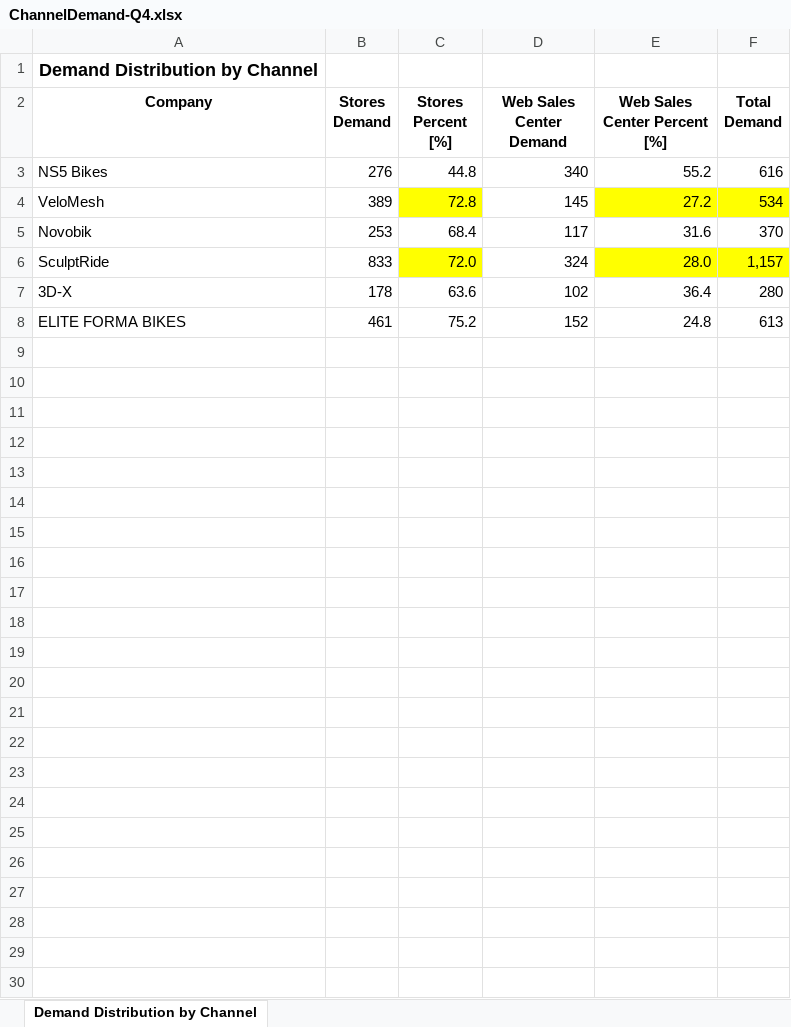
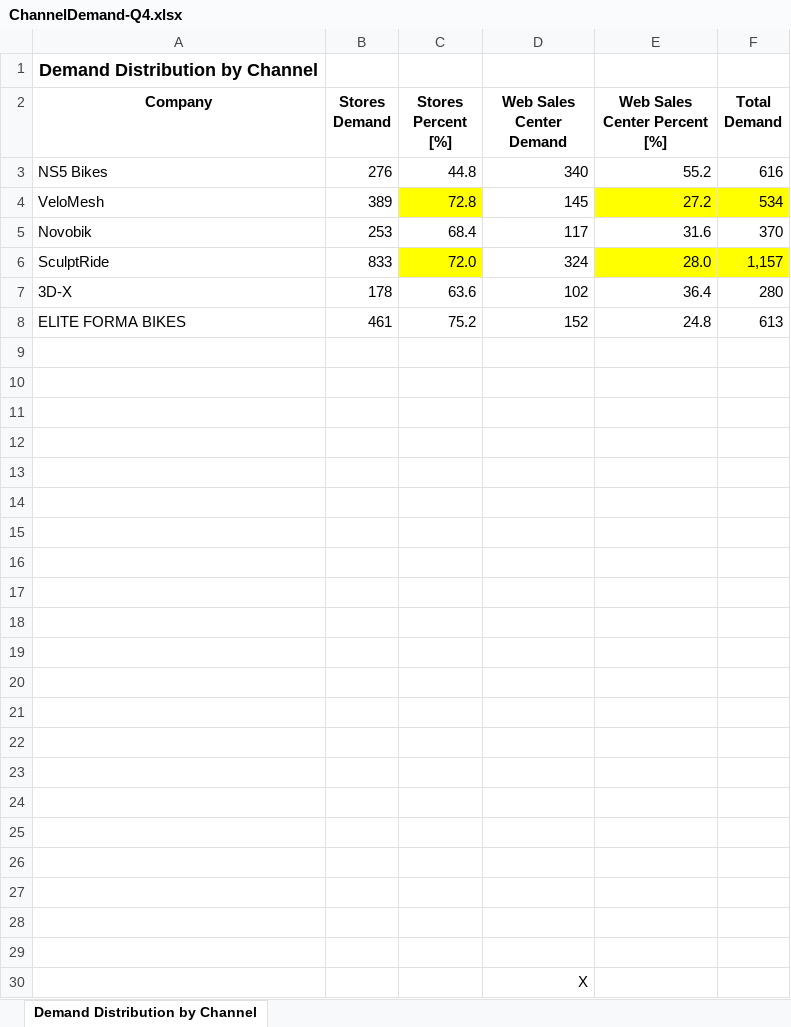
Before and after one commit to jyotendra/g15-deakin-capstone-23, an Excel workbook: sheets/qtr_5/ChannelDemand-Q4.xlsx, sheet Demand Distribution by Channel, drawn as a sheet; values as stored, in another font and other column widths than the file's, no borders; charts and pictures not drawn; the diff names each change by its address in the sheet, - before the commit and + after, or states it on an @@ line.

```diff
--- a/sheets/qtr_5/ChannelDemand-Q4.xlsx (sheet Demand Distribution by Channel)
+++ b/sheets/qtr_5/ChannelDemand-Q4.xlsx (sheet Demand Distribution by Channel)
+row 10: (empty)
+row 11: (empty)
+row 12: (empty)
+row 13: (empty)
+row 14: (empty)
+row 15: (empty)
+row 16: (empty)
+row 17: (empty)
+row 18: (empty)
+row 19: (empty)
+row 20: (empty)
+row 21: (empty)
+row 22: (empty)
+row 23: (empty)
+row 24: (empty)
+row 25: (empty)
+row 26: (empty)
+row 27: (empty)
+row 28: (empty)
+row 29: (empty)
+row 30:  |  |  | X
```
Also changed, not shown: sheets/qtr_5/PriceJudgment-Q4.xlsx, 7 other files.
